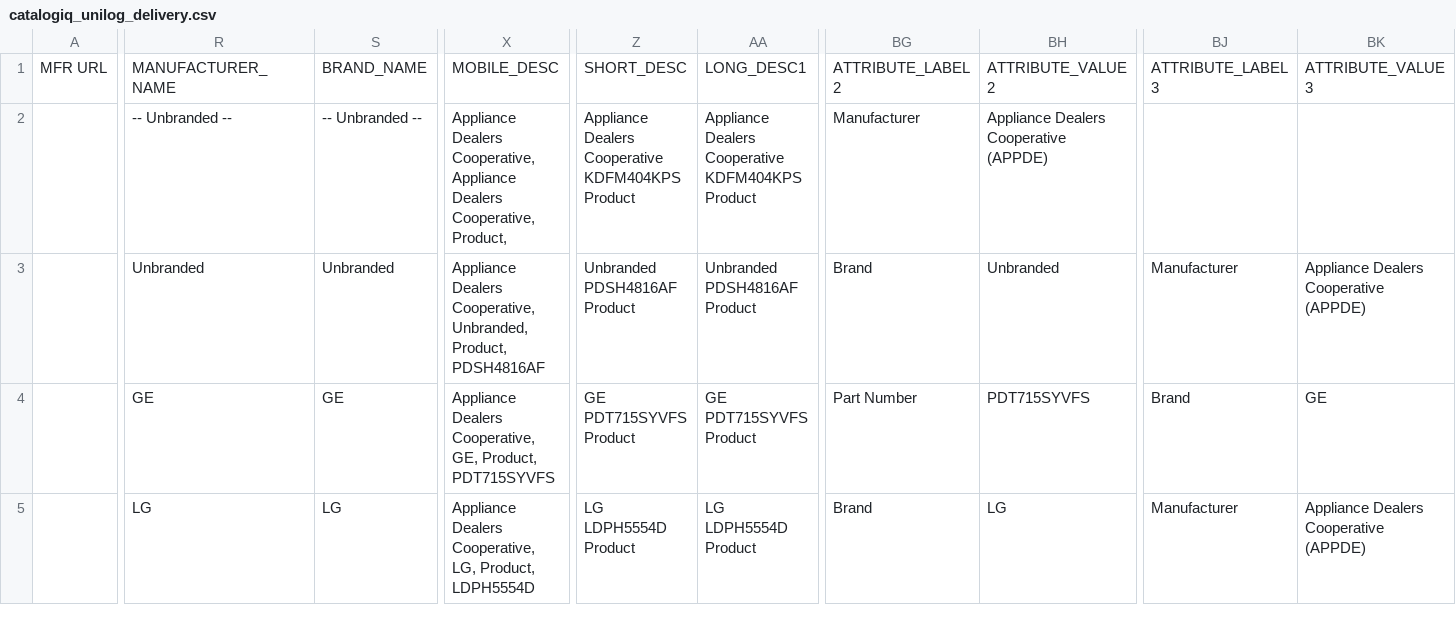
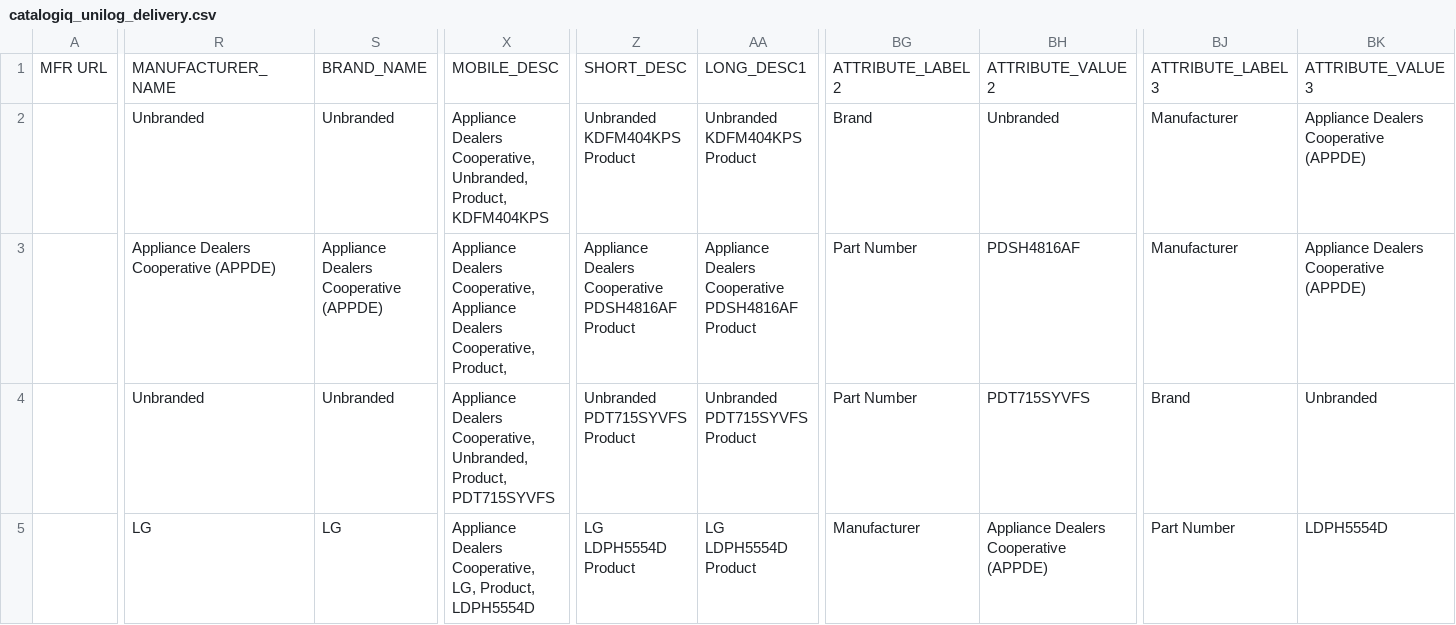
Before and after one commit to s2kumar2007/catalogiq, a CSV file: outputs/catalogiq_unilog_delivery.csv, drawn as a sheet; only a part is shown, gaps mark what is left out; the diff covers the shown part only; the diff names each change by its address in the sheet, - before the commit and + after, or states it on an @@ line.

```diff
--- a/outputs/catalogiq_unilog_delivery.csv
+++ b/outputs/catalogiq_unilog_delivery.csv
-R2: -- Unbranded --
+R2: Unbranded
-S2: -- Unbranded --
+S2: Unbranded
-X2: …Dealers Cooperative, Appliance Dealers Cooperative, Product,
+X2: …Dealers Cooperative, Unbranded, Product, KDFM404KPS
-Z2: Appliance Dealers Cooperative KDFM404KPS Product
+Z2: Unbranded KDFM404KPS Product
-AA2: Appliance Dealers Cooperative KDFM404KPS Product
+AA2: Unbranded KDFM404KPS Product
-BG2: Manufacturer
+BG2: Brand
-BH2: Appliance Dealers Cooperative (APPDE)
+BH2: Unbranded
-BJ2: (empty)
+BJ2: Manufacturer
-BK2: (empty)
+BK2: Appliance Dealers Cooperative (APPDE)
-R3: Unbranded
+R3: Appliance Dealers Cooperative (APPDE)
-S3: Unbranded
+S3: Appliance Dealers Cooperative (APPDE)
-X3: …Dealers Cooperative, Unbranded, Product, PDSH4816AF
+X3: …Dealers Cooperative, Appliance Dealers Cooperative, Product,
-Z3: Unbranded PDSH4816AF Product
+Z3: Appliance Dealers Cooperative PDSH4816AF Product
-AA3: Unbranded PDSH4816AF Product
+AA3: Appliance Dealers Cooperative PDSH4816AF Product
-BG3: Brand
+BG3: Part Number
-BH3: Unbranded
+BH3: PDSH4816AF
-R4: GE
+R4: Unbranded
-S4: GE
+S4: Unbranded
-X4: …Dealers Cooperative, GE, Product, PDT715SYVFS
+X4: …Dealers Cooperative, Unbranded, Product, PDT715SYVFS
-Z4: GE PDT715SYVFS Product
+Z4: Unbranded PDT715SYVFS Product
-AA4: GE PDT715SYVFS Product
+AA4: Unbranded PDT715SYVFS Product
-BK4: GE
+BK4: Unbranded
-BG5: Brand
+BG5: Manufacturer
-BH5: LG
+BH5: Appliance Dealers Cooperative (APPDE)
-BJ5: Manufacturer
+BJ5: Part Number
-BK5: Appliance Dealers Cooperative (APPDE)
+BK5: LDPH5554D
```
Also changed, not shown: 57 edited cells elsewhere in this file, 10 other files.
